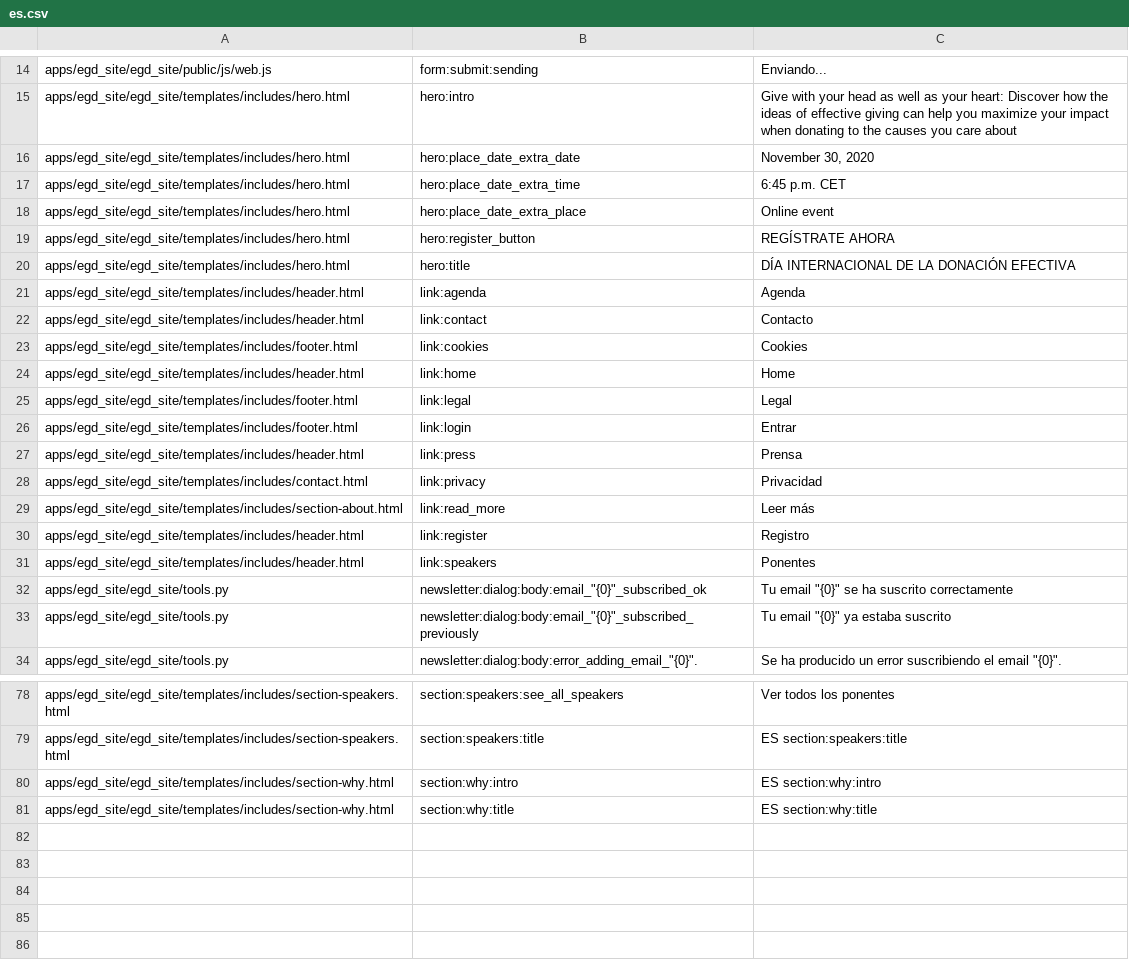
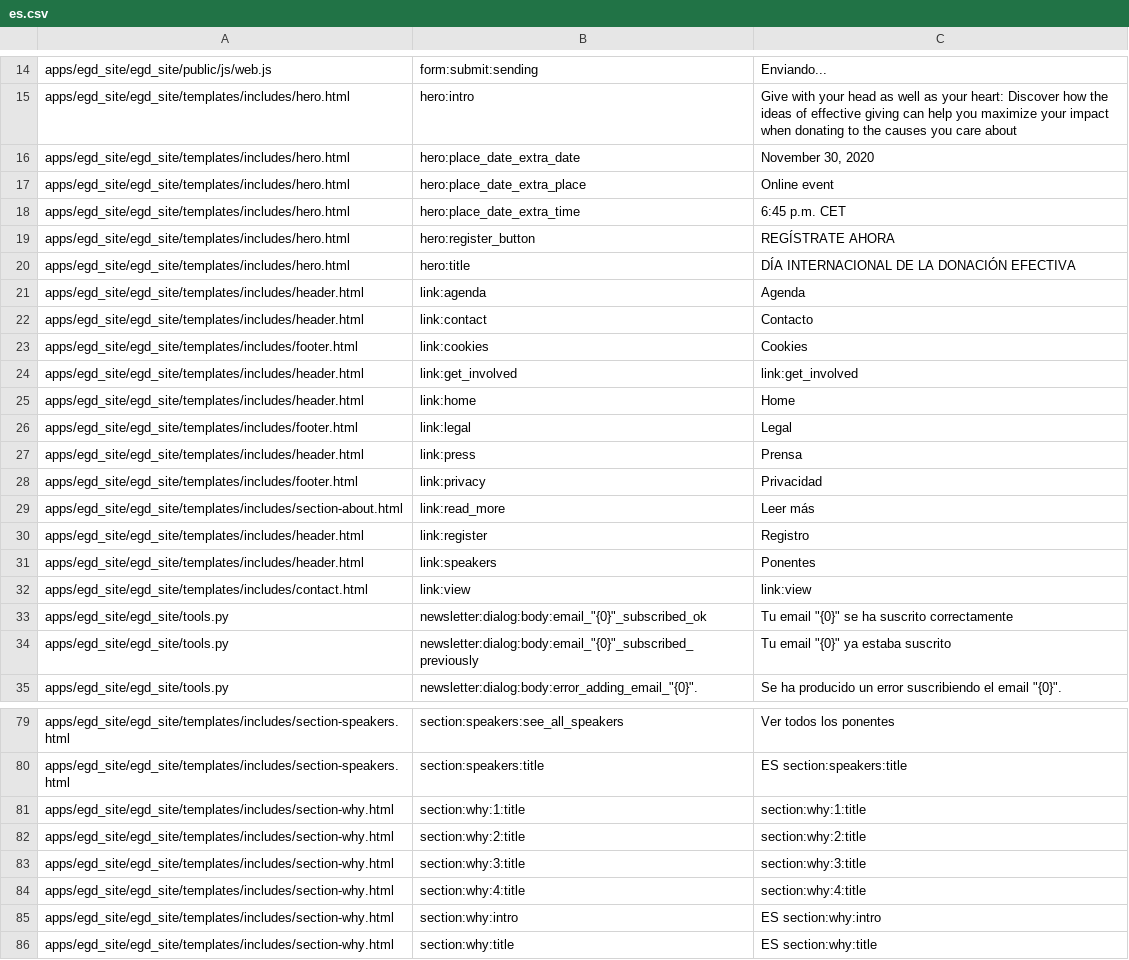
Before and after one commit to Twiek/egd_site, a CSV file: egd_site/translations/es.csv, drawn as a sheet; only a part is shown, gaps mark what is left out.

```diff
--- a/egd_site/translations/es.csv
+++ b/egd_site/translations/es.csv
@@ -16,4 +16,4 @@ apps/egd_site/egd_site/templates/includes/hero.html,hero:intro,Give with your he
 apps/egd_site/egd_site/templates/includes/hero.html,hero:place_date_extra_date,"November 30, 2020"
+apps/egd_site/egd_site/templates/includes/hero.html,hero:place_date_extra_place,Online event
 apps/egd_site/egd_site/templates/includes/hero.html,hero:place_date_extra_time,6:45 p.m. CET
-apps/egd_site/egd_site/templates/includes/hero.html,hero:place_date_extra_place,Online event
 apps/egd_site/egd_site/templates/includes/hero.html,hero:register_button,REGÍSTRATE AHORA
@@ -23,7 +23,7 @@ apps/egd_site/egd_site/templates/includes/header.html,link:contact,Contacto
 apps/egd_site/egd_site/templates/includes/footer.html,link:cookies,Cookies
+apps/egd_site/egd_site/templates/includes/header.html,link:get_involved,link:get_involved
 apps/egd_site/egd_site/templates/includes/header.html,link:home,Home
 apps/egd_site/egd_site/templates/includes/footer.html,link:legal,Legal
-apps/egd_site/egd_site/templates/includes/footer.html,link:login,Entrar
 apps/egd_site/egd_site/templates/includes/header.html,link:press,Prensa
-apps/egd_site/egd_site/templates/includes/contact.html,link:privacy,Privacidad
+apps/egd_site/egd_site/templates/includes/footer.html,link:privacy,Privacidad
 apps/egd_site/egd_site/templates/includes/section-about.html,link:read_more,Leer más
@@ -31,2 +31,3 @@ apps/egd_site/egd_site/templates/includes/header.html,link:register,Registro
 apps/egd_site/egd_site/templates/includes/header.html,link:speakers,Ponentes
+apps/egd_site/egd_site/templates/includes/contact.html,link:view,link:view
 apps/egd_site/egd_site/tools.py,"newsletter:dialog:body:email_""{0}""_subscribed_ok","Tu email ""{0}"" se ha suscrito correctamente"
@@ -79,2 +80,6 @@ apps/egd_site/egd_site/templates/includes/section-speakers.html,section:speakers
 apps/egd_site/egd_site/templates/includes/section-speakers.html,section:speakers:title,ES section:speakers:title
+apps/egd_site/egd_site/templates/includes/section-why.html,section:why:1:title,section:why:1:title
+apps/egd_site/egd_site/templates/includes/section-why.html,section:why:2:title,section:why:2:title
+apps/egd_site/egd_site/templates/includes/section-why.html,section:why:3:title,section:why:3:title
+apps/egd_site/egd_site/templates/includes/section-why.html,section:why:4:title,section:why:4:title
 apps/egd_site/egd_site/templates/includes/section-why.html,section:why:intro,ES section:why:intro
```
Also changed, not shown: 1 other file.
